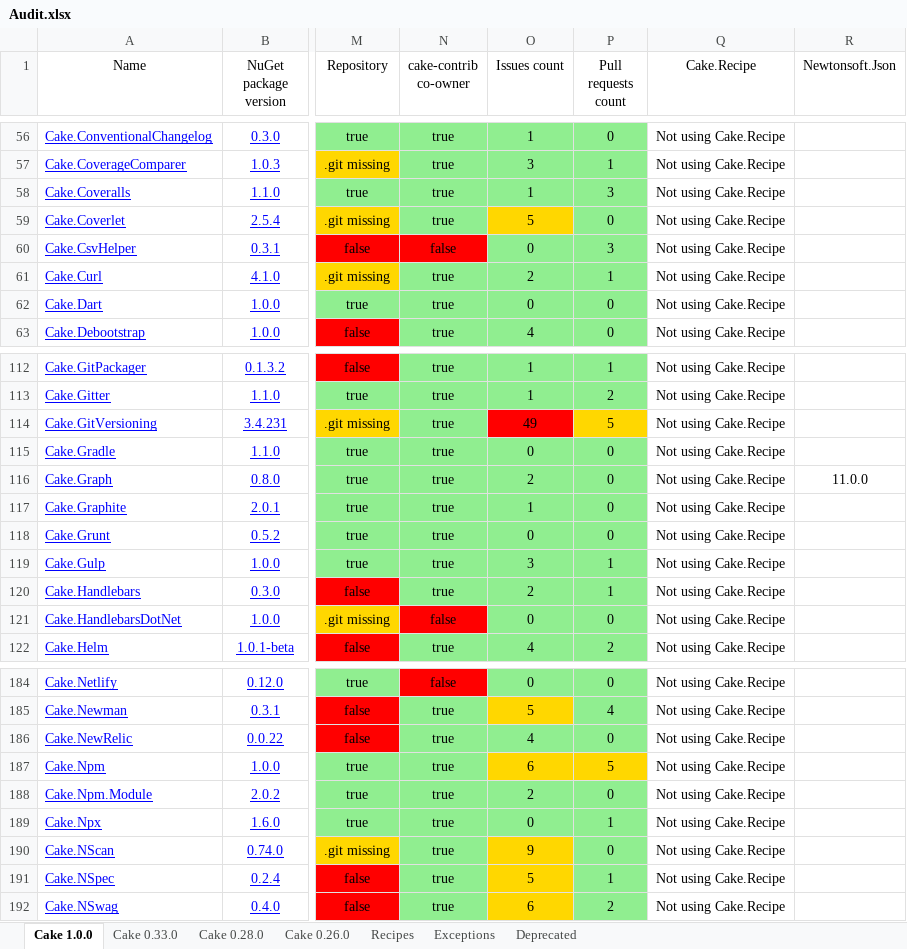
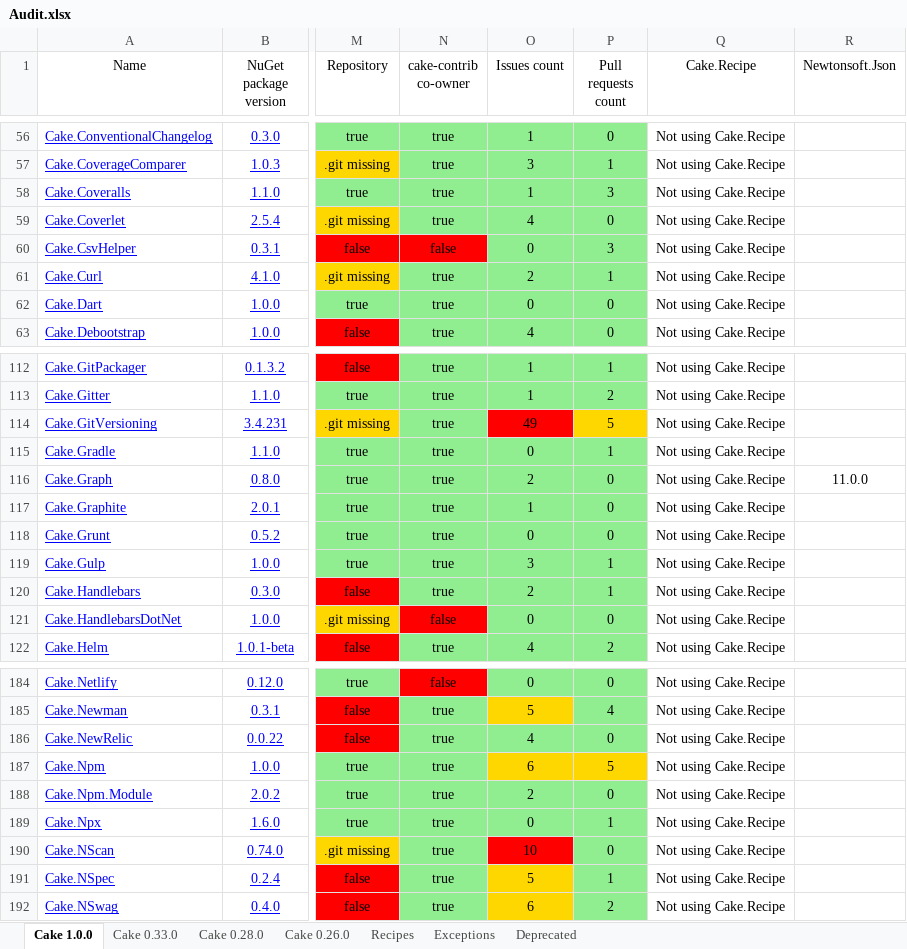
Before and after one commit to cake-contrib/Home, an Excel workbook: Audit.xlsx, sheet Cake 1.0.0, drawn as a sheet; only a part is shown, gaps mark what is left out; values as stored, in another font and other column widths than the file's, no borders; the diff names each change by its address in the sheet, - before the commit and + after, or states it on an @@ line.

```diff
--- a/Audit.xlsx (sheet Cake 1.0.0)
+++ b/Audit.xlsx (sheet Cake 1.0.0)
-O59 (Issues count): 5
+O59 (Issues count): 4
-O59 fill: #FFD700
+O59 fill: #90EE90
-P115 (Pull requests count): 0
+P115 (Pull requests count): 1
-O190 (Issues count): 9
+O190 (Issues count): 10
-O190 fill: #FFD700
+O190 fill: #FF0000
```
Also changed, not shown: sheet Cake 0.33.0, sheet Cake 0.28.0, sheet Cake 0.26.0, sheet Recipes, 8 other files.
